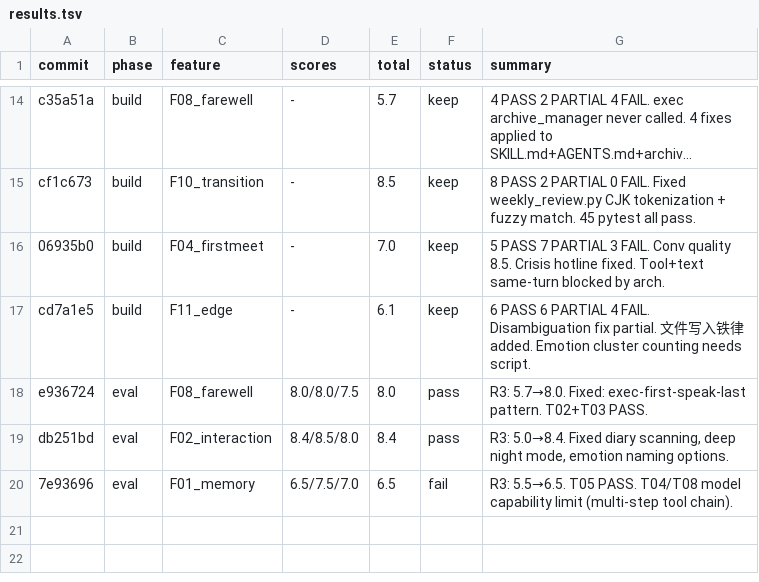
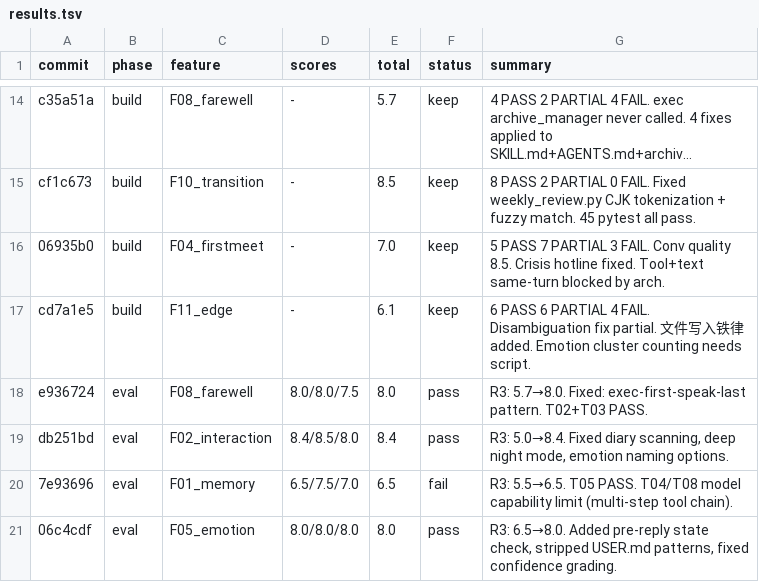
Before and after one commit to yuyuxinli/moodcoco, a TSV file: .evolve/results.tsv, drawn as a sheet; only a part is shown, gaps mark what is left out; long unchanged cells end in ….

```diff
--- a/.evolve/results.tsv
+++ b/.evolve/results.tsv
@@ -20 +20,2 @@ db251bd	eval	F02_interaction	8.4/8.5/8.0	8.4	pass	R3: 5.0→8.4. Fixed diary sca
 7e93696	eval	F01_memory	6.5/7.5/7.0	6.5	fail	R3: 5.5→6.5. T05 PASS. T04/T08 model capability limit (multi-step tool chain).
+06c4cdf	eval	F05_emotion	8.0/8.0/8.0	8.0	pass	R3: 6.5→8.0. Added pre-reply state check, stripped USER.md patterns, fixed confidence grading.
```
Also changed, not shown: 4 other files.
